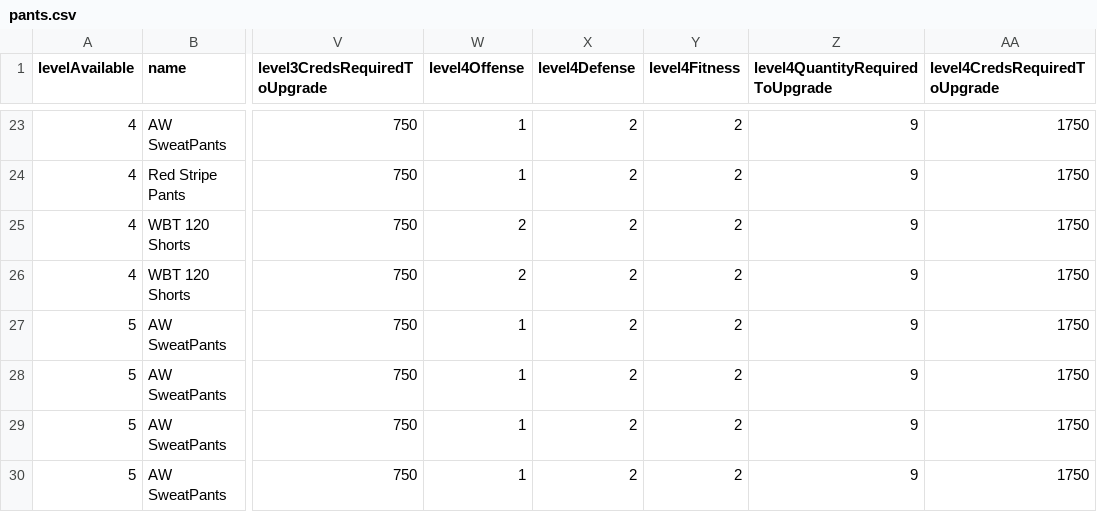
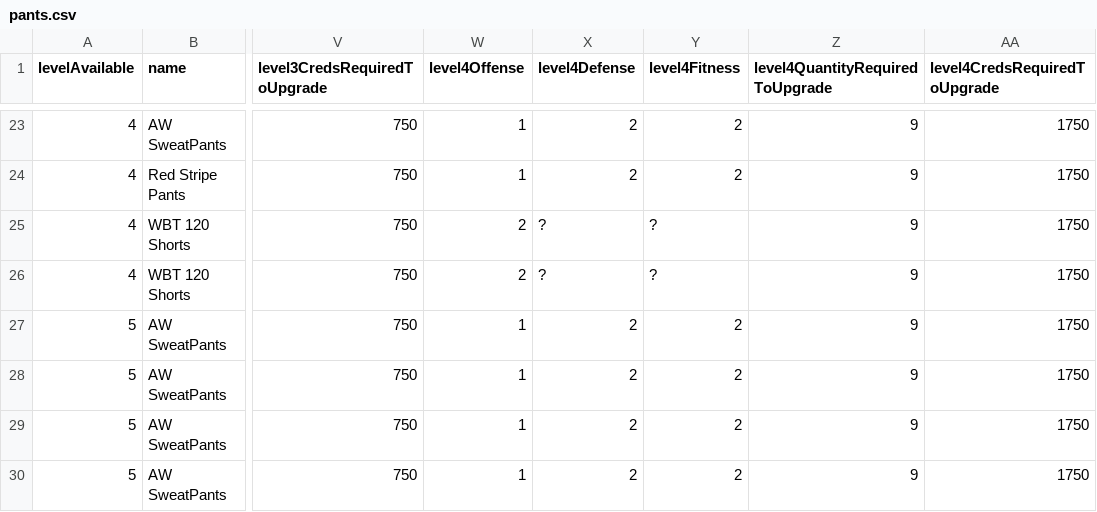
Before and after one commit to naw-db/naw-db.github.io, a CSV file: content/data/pants.csv, drawn as a sheet; only a part is shown, gaps mark what is left out; the diff covers the shown part only; the diff names each change by its address in the sheet, - before the commit and + after, or states it on an @@ line.

Commit message:
Update pants.csv

```diff
--- a/content/data/pants.csv
+++ b/content/data/pants.csv
-X25:X26 (level4Defense): 2
+X25:X26 (level4Defense): ?
-Y25:Y26 (level4Fitness): 2
+Y25:Y26 (level4Fitness): ?
```
Also changed, not shown: 4 added rows, 4 moved rows and 22 edited cells elsewhere in this file.
